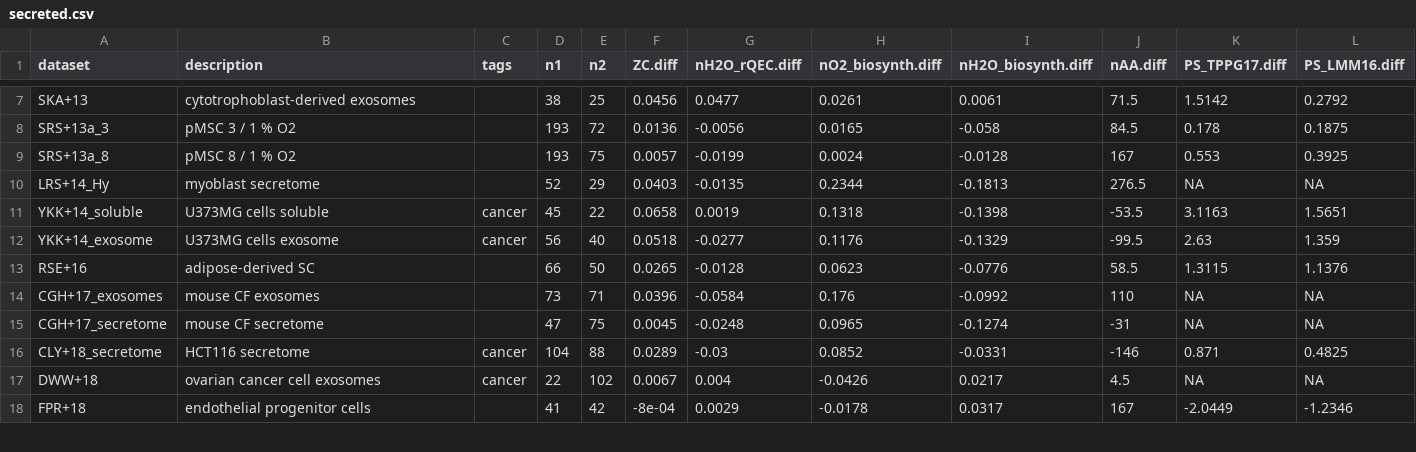
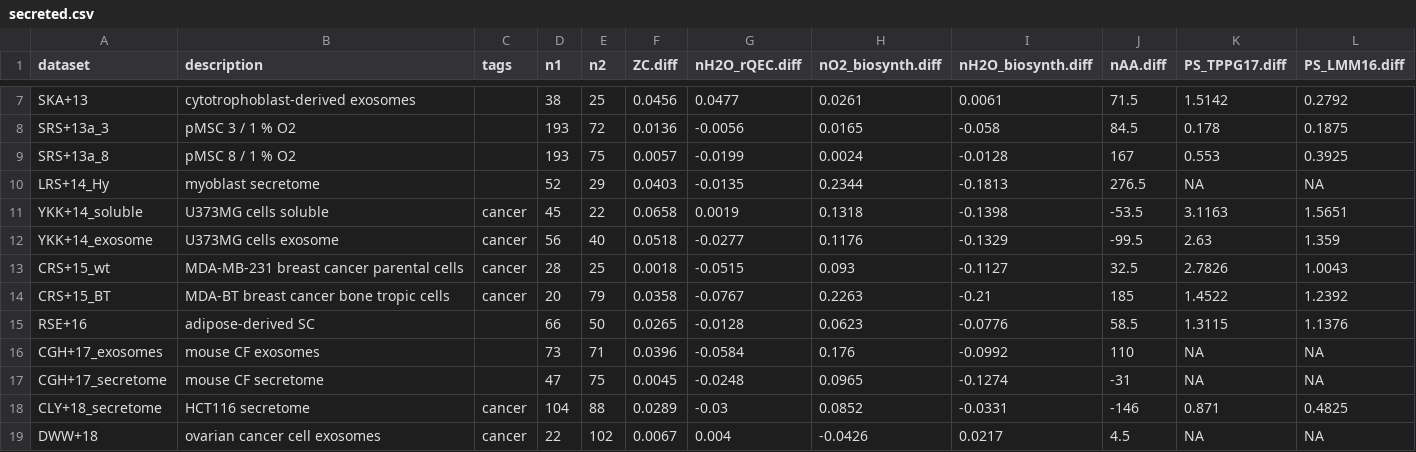
Before and after one commit to jedick/canprot, a CSV file: inst/extdata/vignette_output/secreted.csv, drawn as a sheet; only a part is shown, gaps mark what is left out; the shorter side is filled out with more unchanged rows.

Commit message:
Add secreted/CRS+15.csv

```diff
--- a/inst/extdata/vignette_output/secreted.csv
+++ b/inst/extdata/vignette_output/secreted.csv
@@ -12,2 +12,4 @@ YKK+14_soluble,"U373MG cells soluble",cancer,45,22,0.0658,0.0019,0.1318,-0.1398,
 YKK+14_exosome,"U373MG cells exosome",cancer,56,40,0.0518,-0.0277,0.1176,-0.1329,-99.5,2.63,1.359
+CRS+15_wt,"MDA-MB-231 breast cancer parental cells",cancer,28,25,0.0018,-0.0515,0.093,-0.1127,32.5,2.7826,1.0043
+CRS+15_BT,"MDA-BT breast cancer bone tropic cells",cancer,20,79,0.0358,-0.0767,0.2263,-0.21,185,1.4522,1.2392
 RSE+16,"adipose-derived SC",,66,50,0.0265,-0.0128,0.0623,-0.0776,58.5,1.3115,1.1376
```
Also changed, not shown: 5 other files.
